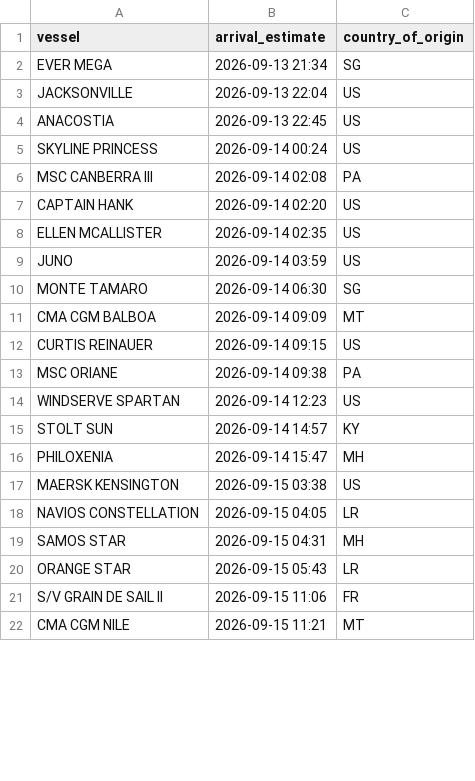
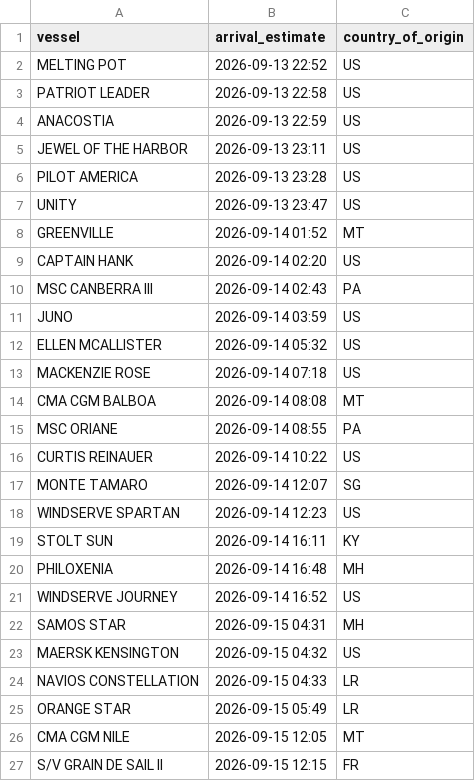
Before and after one commit to natalierjonas/FOCs-in-NYC, a CSV file: ships_estimates_fixed.csv, drawn as a sheet; only a part is shown; the diff covers the shown part only.

```diff
--- a/ships_estimates_fixed.csv
+++ b/ships_estimates_fixed.csv
@@ -1,22 +1,27 @@
 vessel,arrival_estimate,country_of_origin
-EVER MEGA,2026-09-13 21:34,SG
-JACKSONVILLE,2026-09-13 22:04,US
-ANACOSTIA,2026-09-13 22:45,US
-SKYLINE PRINCESS,2026-09-14 00:24,US
-MSC CANBERRA III,2026-09-14 02:08,PA
+MELTING POT,2026-09-13 22:52,US
+PATRIOT LEADER,2026-09-13 22:58,US
+ANACOSTIA,2026-09-13 22:59,US
+JEWEL OF THE HARBOR,2026-09-13 23:11,US
+PILOT AMERICA,2026-09-13 23:28,US
+UNITY,2026-09-13 23:47,US
+GREENVILLE,2026-09-14 01:52,MT
 CAPTAIN HANK,2026-09-14 02:20,US
-ELLEN MCALLISTER,2026-09-14 02:35,US
+MSC CANBERRA III,2026-09-14 02:43,PA
 JUNO,2026-09-14 03:59,US
-MONTE TAMARO,2026-09-14 06:30,SG
-CMA CGM BALBOA,2026-09-14 09:09,MT
-CURTIS REINAUER,2026-09-14 09:15,US
-MSC ORIANE,2026-09-14 09:38,PA
+ELLEN MCALLISTER,2026-09-14 05:32,US
+MACKENZIE ROSE,2026-09-14 07:18,US
+CMA CGM BALBOA,2026-09-14 08:08,MT
+MSC ORIANE,2026-09-14 08:55,PA
+CURTIS REINAUER,2026-09-14 10:22,US
+MONTE TAMARO,2026-09-14 12:07,SG
 WINDSERVE SPARTAN,2026-09-14 12:23,US
-STOLT SUN,2026-09-14 14:57,KY
-PHILOXENIA,2026-09-14 15:47,MH
-MAERSK KENSINGTON,2026-09-15 03:38,US
-NAVIOS CONSTELLATION,2026-09-15 04:05,LR
+STOLT SUN,2026-09-14 16:11,KY
+PHILOXENIA,2026-09-14 16:48,MH
+WINDSERVE JOURNEY,2026-09-14 16:52,US
 SAMOS STAR,2026-09-15 04:31,MH
-ORANGE STAR,2026-09-15 05:43,LR
-S/V GRAIN DE SAIL II,2026-09-15 11:06,FR
-CMA CGM NILE,2026-09-15 11:21,MT
+MAERSK KENSINGTON,2026-09-15 04:32,US
+NAVIOS CONSTELLATION,2026-09-15 04:33,LR
+ORANGE STAR,2026-09-15 05:49,LR
+CMA CGM NILE,2026-09-15 12:05,MT
+S/V GRAIN DE SAIL II,2026-09-15 12:15,FR
```
Also changed, not shown: 10 added rows, 12 removed rows and 22 edited cells elsewhere in this file, filtered_ships.csv.
